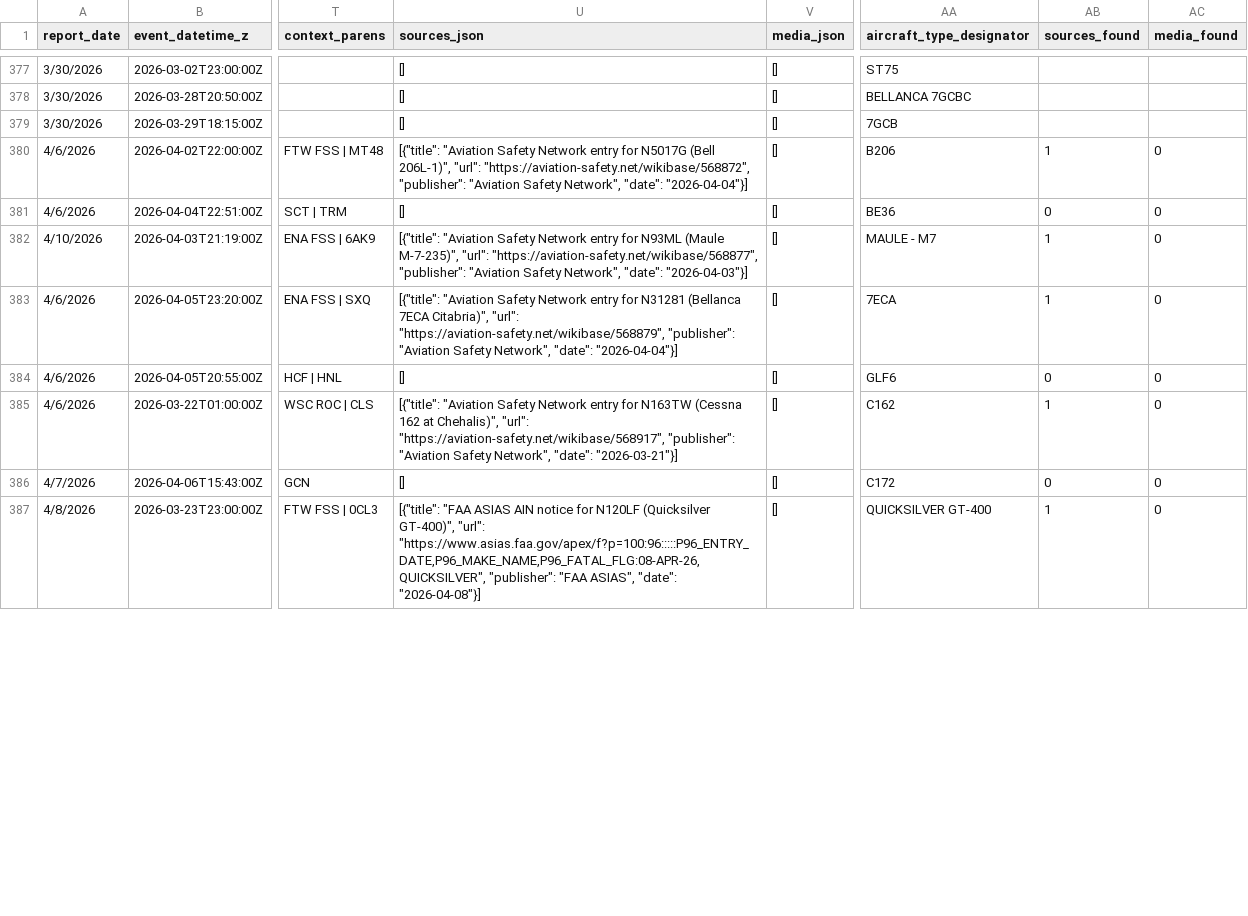
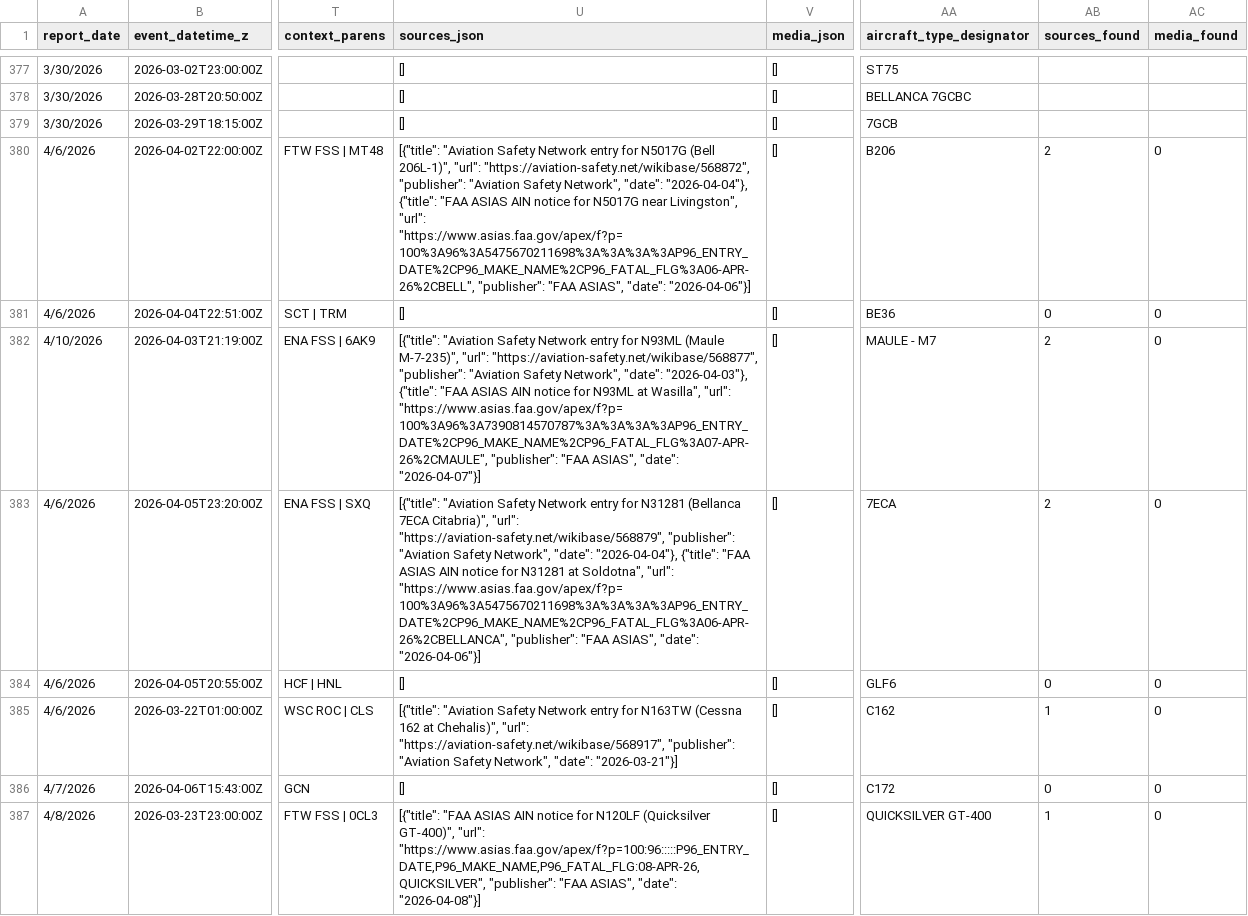
Before and after one commit to afstafaa/alaska-aviation-incidents, a CSV file: data/incidents.csv, drawn as a sheet; only a part is shown, gaps mark what is left out; the diff covers the shown part only; the diff names each change by its address in the sheet, - before the commit and + after, or states it on an @@ line.

Commit message:
update

```diff
--- a/data/incidents.csv
+++ b/data/incidents.csv
-U380 (sources_json): …Network", "date": "2026-04-04"}]
+U380 (sources_json): …Network", "date": "2026-04-04"}, {"title": "FAA ASIAS AIN notice for N5017G near Livingston", "url": "https://www.asias.faa.gov/apex/f?p=100%3A96%3A5475670211698%3A%3A%3A%3AP96_ENTRY_DATE%2CP96_MAKE_NAME%2CP96_FATAL_FLG%3A06-APR-26%2CBELL", "publisher": "FAA ASIAS", "date": "2026-04-06"}]
-AB380 (sources_found): 1
+AB380 (sources_found): 2
-U382 (sources_json): …Network", "date": "2026-04-03"}]
+U382 (sources_json): …Network", "date": "2026-04-03"}, {"title": "FAA ASIAS AIN notice for N93ML at Wasilla", "url": "https://www.asias.faa.gov/apex/f?p=100%3A96%3A7390814570787%3A%3A%3A%3AP96_ENTRY_DATE%2CP96_MAKE_NAME%2CP96_FATAL_FLG%3A07-APR-26%2CMAULE", "publisher": "FAA ASIAS", "date": "2026-04-07"}]
-AB382:AB383 (sources_found): 1
+AB382:AB383 (sources_found): 2
-U383 (sources_json): …Network", "date": "2026-04-04"}]
+U383 (sources_json): …Network", "date": "2026-04-04"}, {"title": "FAA ASIAS AIN notice for N31281 at Soldotna", "url": "https://www.asias.faa.gov/apex/f?p=100%3A96%3A5475670211698%3A%3A%3A%3AP96_ENTRY_DATE%2CP96_MAKE_NAME%2CP96_FATAL_FLG%3A06-APR-26%2CBELLANCA", "publisher": "FAA ASIAS", "date": "2026-04-06"}]
```
Also changed, not shown: 11 edited cells elsewhere in this file.
